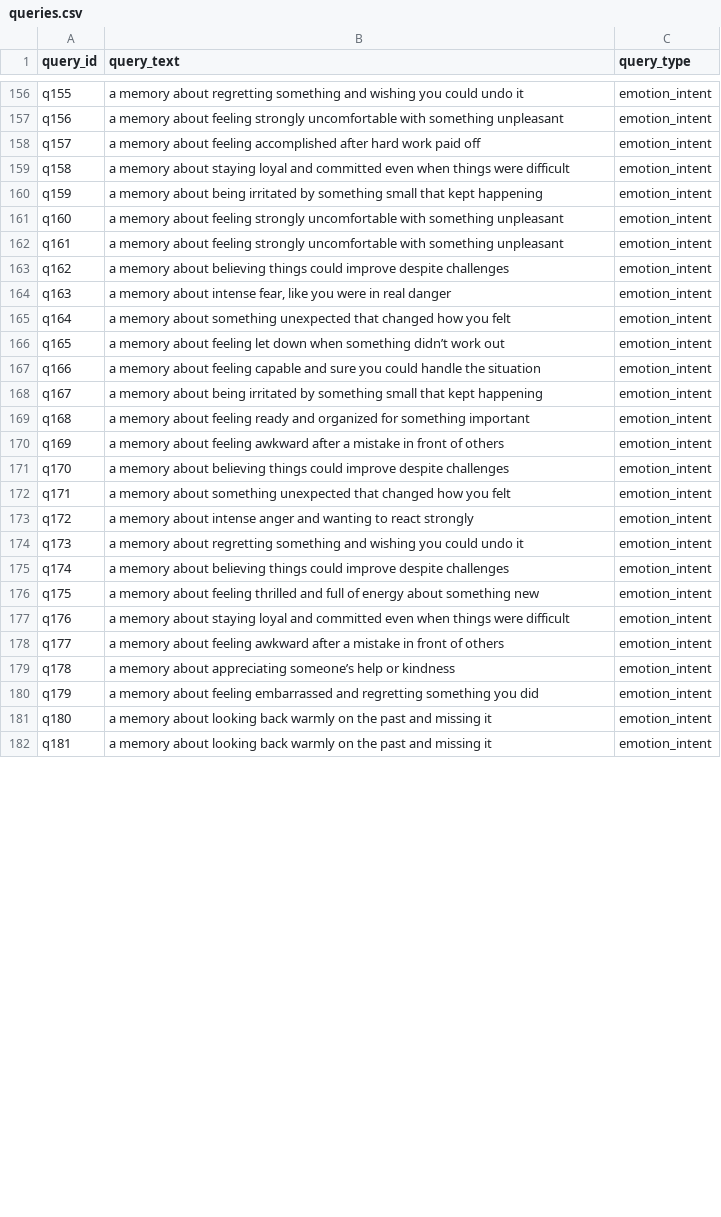
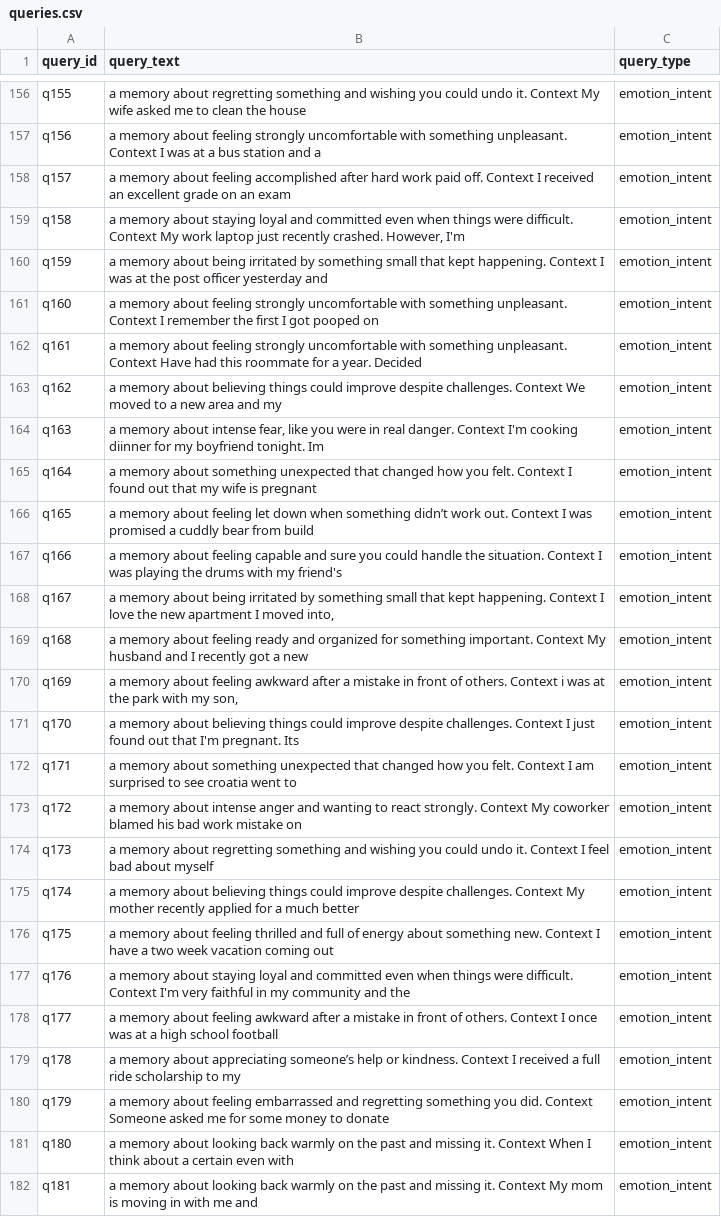
Before and after one commit to ImashaUdayangi/Memtale-Co-Archivist, a CSV file: dataset/eval/queries.csv, drawn as a sheet; only a part is shown, gaps mark what is left out; the diff covers the shown part only; the diff names each change by its address in the sheet, - before the commit and + after, or states it on an @@ line.

Commit message:
Add context examples to emotion_intent queries
Expanded the 'emotion_intent' queries in dataset/eval/queries.csv by appending contextual example sentences to each entry. This provides richer data for evaluation and model training.

```diff
--- a/dataset/eval/queries.csv
+++ b/dataset/eval/queries.csv
-B156 (query_text): …could undo it
+B156 (query_text): …could undo it. Context My wife asked me to clean the house
-B157 (query_text): …with something unpleasant
+B157 (query_text): …with something unpleasant. Context I was at a bus station and a
-B158 (query_text): …work paid off
+B158 (query_text): …work paid off. Context I received an excellent grade on an exam
-B159 (query_text): …things were difficult
+B159 (query_text): …things were difficult. Context My work laptop just recently crashed. However, I'm
-B160 (query_text): …that kept happening
+B160 (query_text): …that kept happening. Context I was at the post officer yesterday and
-B161 (query_text): …with something unpleasant
+B161 (query_text): …with something unpleasant. Context I remember the first I got pooped on
-B162 (query_text): …with something unpleasant
+B162 (query_text): …with something unpleasant. Context Have had this roommate for a year. Decided
-B163 (query_text): …improve despite challenges
+B163 (query_text): …improve despite challenges. Context We moved to a new area and my
-B164 (query_text): …in real danger
+B164 (query_text): …in real danger. Context I'm cooking diinner for my boyfriend tonight. Im
-B165 (query_text): …how you felt
+B165 (query_text): …how you felt. Context I found out that my wife is pregnant
-B166 (query_text): …didn’t work out
+B166 (query_text): …didn’t work out. Context I was promised a cuddly bear from build
-B167 (query_text): …handle the situation
+B167 (query_text): …handle the situation. Context I was playing the drums with my friend's
-B168 (query_text): …that kept happening
+B168 (query_text): …that kept happening. Context I love the new apartment I moved into,
-B169 (query_text): …for something important
+B169 (query_text): …for something important. Context My husband and I recently got a new
-B170 (query_text): …front of others
+B170 (query_text): …front of others. Context i was at the park with my son,
-B171 (query_text): …improve despite challenges
+B171 (query_text): …improve despite challenges. Context I just found out that I'm pregnant. Its
-B172 (query_text): …how you felt
+B172 (query_text): …how you felt. Context I am surprised to see croatia went to
-B173 (query_text): …to react strongly
+B173 (query_text): …to react strongly. Context My coworker blamed his bad work mistake on
-B174 (query_text): …could undo it
+B174 (query_text): …could undo it. Context I feel bad about myself
-B175 (query_text): …improve despite challenges
+B175 (query_text): …improve despite challenges. Context My mother recently applied for a much better
-B176 (query_text): …about something new
+B176 (query_text): …about something new. Context I have a two week vacation coming out
-B177 (query_text): …things were difficult
+B177 (query_text): …things were difficult. Context I'm very faithful in my community and the
-B178 (query_text): …front of others
+B178 (query_text): …front of others. Context I once was at a high school football
-B179 (query_text): …help or kindness
+B179 (query_text): …help or kindness. Context I received a full ride scholarship to my
-B180 (query_text): …something you did
+B180 (query_text): …something you did. Context Someone asked me for some money to donate
-B181 (query_text): …and missing it
+B181 (query_text): …and missing it. Context When I think about a certain even with
-B182 (query_text): …and missing it
+B182 (query_text): …and missing it. Context My mom is moving in with me and
```
Also changed, not shown: 73 edited cells elsewhere in this file.
